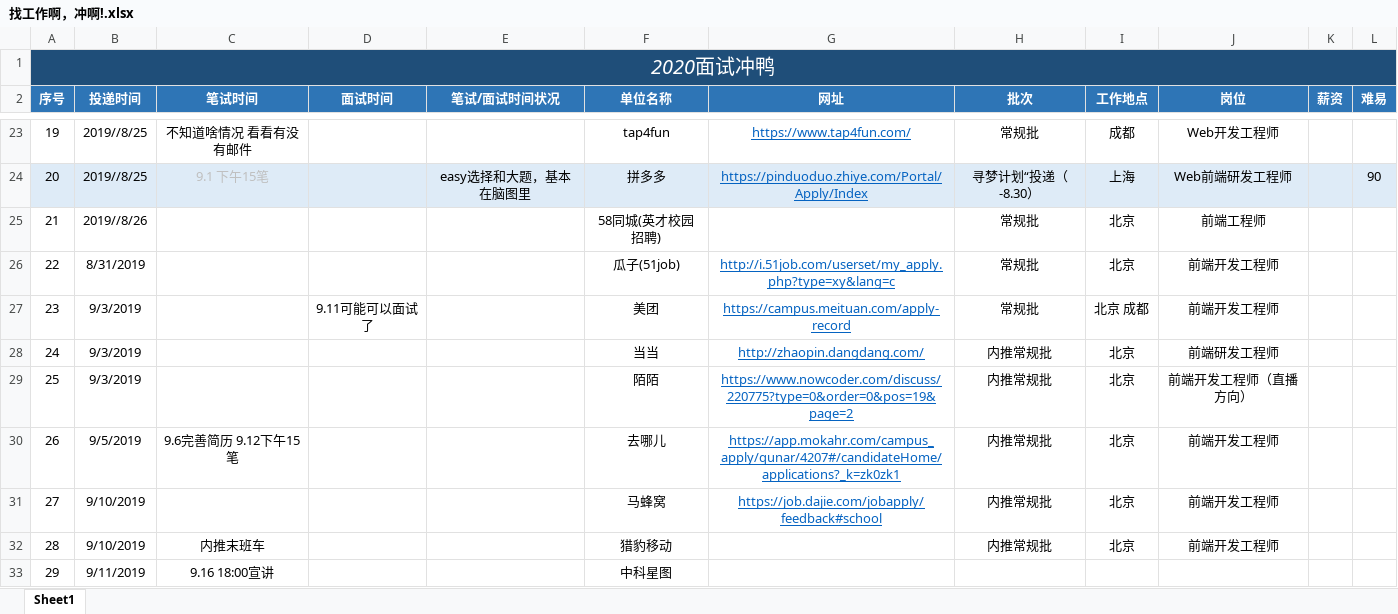
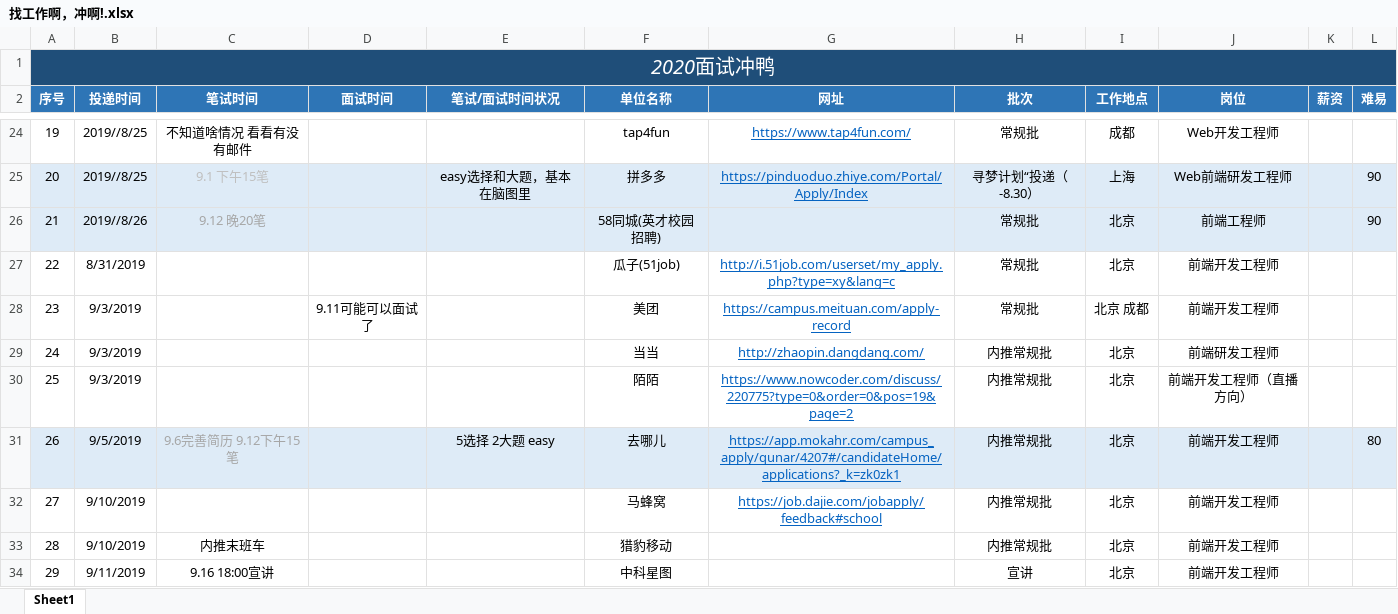
Before and after one commit to NorthwesternDirector/Font-end-learning, an Excel workbook: 找工作啊，冲啊!.xlsx, sheet Sheet1, drawn as a sheet; only a part is shown, gaps mark what is left out; values as stored, in another font and other column widths than the file's, no borders; addresses are those after the commit; the diff covers the shown part only; the diff names each change by its address in the sheet, - before the commit and + after, or states it on an @@ line.

```diff
--- a/找工作啊，冲啊!.xlsx (sheet Sheet1)
+++ b/找工作啊，冲啊!.xlsx (sheet Sheet1)
-A26:L26 fill: none
+A26:L26 fill: #DEEBF7
-C26 (笔试时间): (empty)
+C26 (笔试时间): 9.12 晚20笔
-L26 (难易): (empty)
+L26 (难易): 90
-A31:L31 fill: none
+A31:L31 fill: #DEEBF7
-C31 text colour: black
+C31 text colour: #A6A6A6
-E31 (笔试/面试时间状况): (empty)
+E31 (笔试/面试时间状况): 5选择 2大题 easy
-L31 (难易): (empty)
+L31 (难易): 80
-H34 (批次): (empty)
+H34 (批次): 宣讲
-I34 (工作地点): (empty)
+I34 (工作地点): 北京
-J34 (岗位): (empty)
+J34 (岗位): 前端开发工程师
```
Also changed, not shown: 9 added rows, 3 edited cells and cell formats elsewhere in this sheet, 5 other files.
